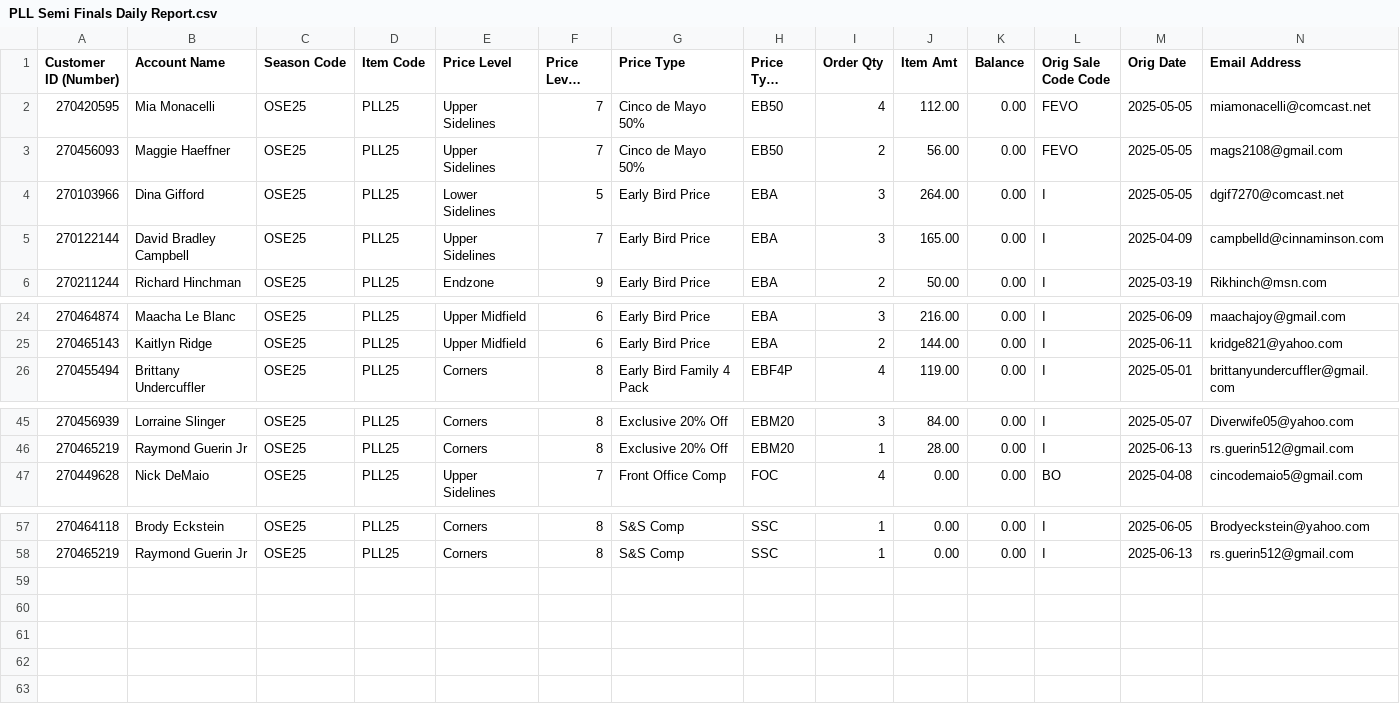
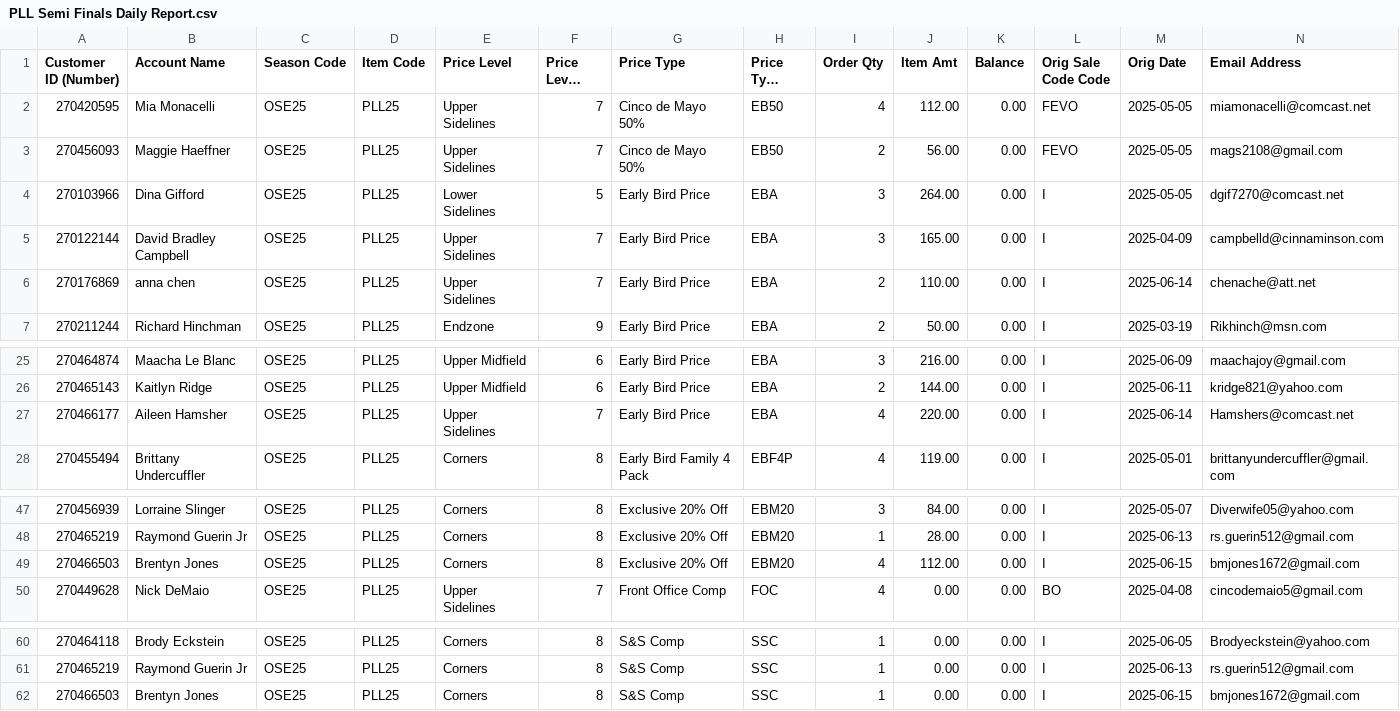
Before and after one commit to spuchta/PLL_BI_TIX, a CSV file: sales-reports/Subaru_Park/PLL Semi Finals Daily Report.csv, drawn as a sheet; only a part is shown, gaps mark what is left out; long unchanged cells end in …; rows hold the shown columns only; the diff names each change by its address in the sheet, - before the commit and + after, or states it on an @@ line.

```diff
--- a/sales-reports/Subaru_Park/PLL Semi Finals Daily Report.csv
+++ b/sales-reports/Subaru_Park/PLL Semi Finals Daily Report.csv
+row 6: 270176869 | anna chen | OSE25 | PLL25 | Upper Sidelines | 7 | Early Bird Price | EBA | 2 | 110.00 | 0.00 | I | 2025-06-14 | chenache@att.net
+row 27: 270466177 | Aileen Hamsher | OSE25 | PLL25 | Upper Sidelines | 7 | Early Bird Price | EBA | 4 | 220.00 | 0.00 | I | 2025-06-14 | Hamshers@comcast.net
+row 49: 270466503 | Brentyn Jones | OSE25 | PLL25 | Corners | 8 | Exclusive 20% Off | EBM20 | 4 | 112.00 | 0.00 | I | 2025-06-15 | bmjones1672@gmail.com
+row 62: 270466503 | Brentyn Jones | OSE25 | PLL25 | Corners | 8 | S&S Comp | SSC | 1 | 0.00 | 0.00 | I | 2025-06-15 | bmjones1672@gmail.com
```
Also changed, not shown: sales-reports/Denver/PLL Original Item Sales - HOMECOMING PASS SALES.csv, sales-reports/Denver/PLL Original Item Sales - SINGLE TICKET SALES.csv, 12 other files.
